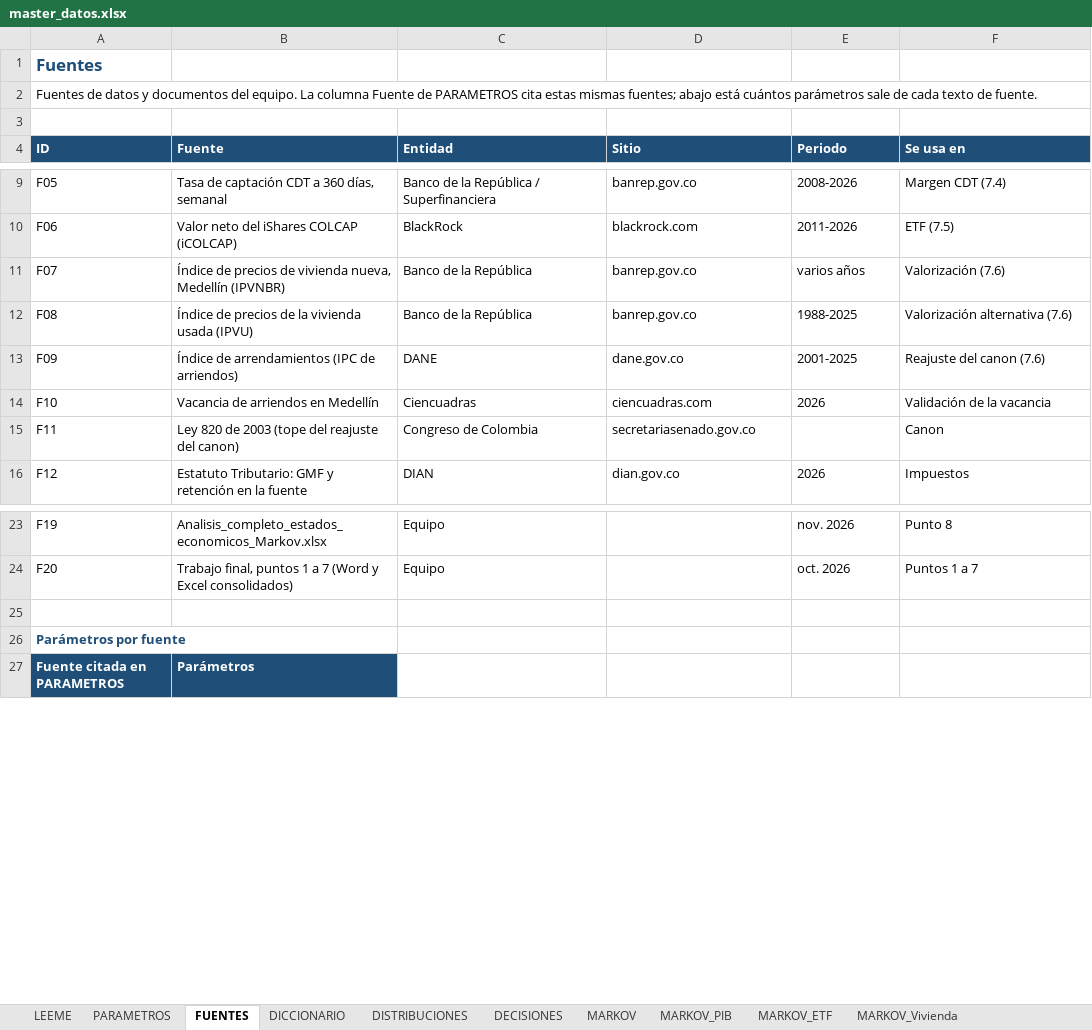
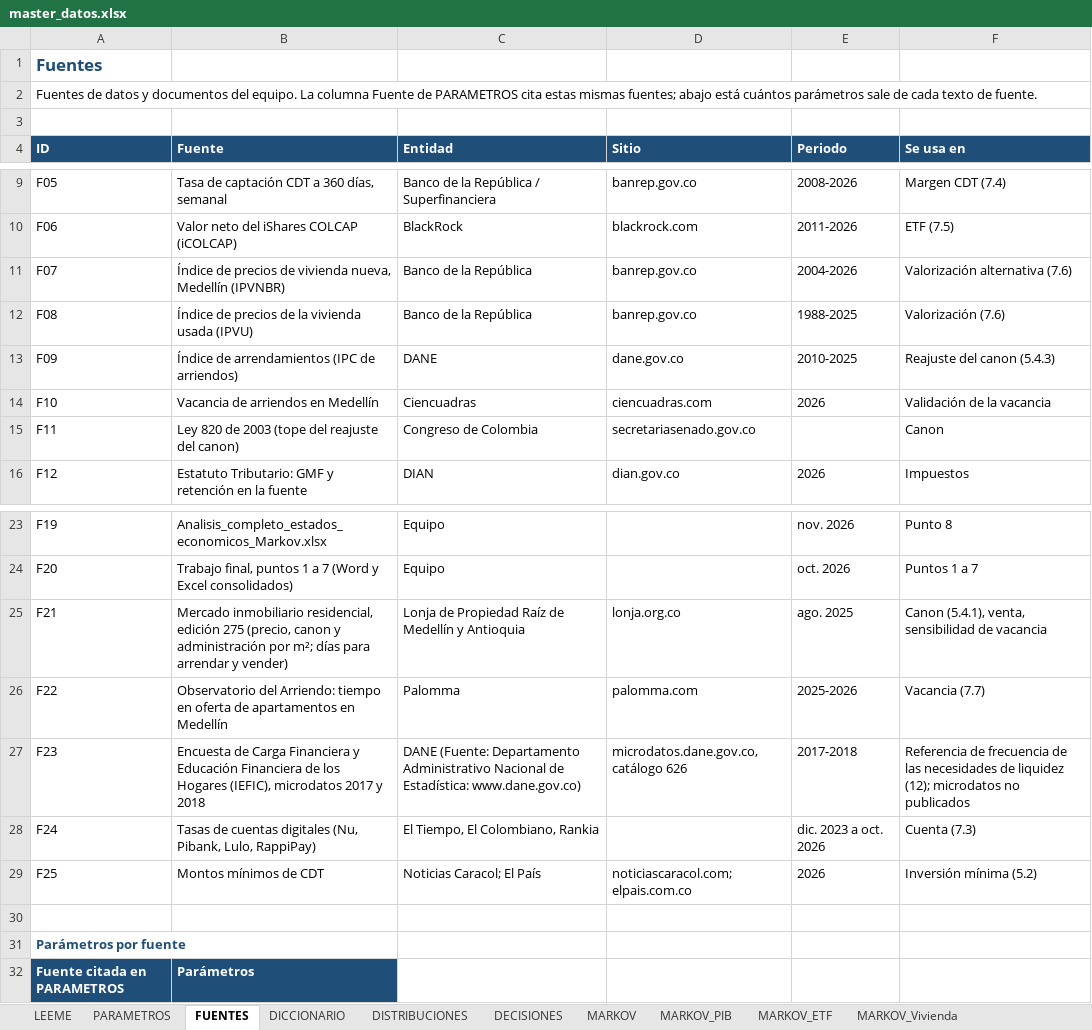
Before and after one commit to Samuek9/trabajo-final-simulacion, an Excel workbook: data/master_datos.xlsx, sheet FUENTES, drawn as a sheet; only a part is shown, gaps mark what is left out; values as stored, in another font and other column widths than the file's, no borders; the diff names each change by its address in the sheet, - before the commit and + after, or states it on an @@ line.

```diff
--- a/data/master_datos.xlsx (sheet FUENTES)
+++ b/data/master_datos.xlsx (sheet FUENTES)
-E11 (Periodo): varios años
+E11 (Periodo): 2004-2026
-F11 (Se usa en): Valorización (7.6)
+F11 (Se usa en): Valorización alternativa (7.6)
-F12 (Se usa en): Valorización alternativa (7.6)
+F12 (Se usa en): Valorización (7.6)
-E13 (Periodo): 2001-2025
+E13 (Periodo): 2010-2025
-F13 (Se usa en): Reajuste del canon (7.6)
+F13 (Se usa en): Reajuste del canon (5.4.3)
+row 25: F21 | Mercado inmobiliario residencial, edición 275 (precio, canon y administración por m²; días para arrendar y vender) | Lonja de Propiedad Raíz de Medellín y Antioquia | lonja.org.co | ago. 2025 | Canon (5.4.1), venta, sensibilidad de vacancia
+row 26: F22 | Observatorio del Arriendo: tiempo en oferta de apartamentos en Medellín | Palomma | palomma.com | 2025-2026 | Vacancia (7.7)
+row 27: F23 | Encuesta de Carga Financiera y Educación Financiera de los Hogares (IEFIC), microdatos 2017 y 2018 | DANE (Fuente: Departamento Administrativo Nacional de Estadística: www.dane.gov.co) | microdatos.dane.gov.co, catálogo 626 | 2017-2018 | Referencia de frecuencia de las necesidades de liquidez (12); microdatos no publicados
+row 28: F24 | Tasas de cuentas digitales (Nu, Pibank, Lulo, RappiPay) | El Tiempo, El Colombiano, Rankia |  | dic. 2023 a oct. 2026 | Cuenta (7.3)
+row 29: F25 | Montos mínimos de CDT | Noticias Caracol; El País | noticiascaracol.com; elpais.com.co | 2026 | Inversión mínima (5.2)
```
Also changed, not shown: sheet INM, sheet DISTRIBUCIONES, sheet DECISIONES, sheet LEEME, charts or pictures, 19 other files.
